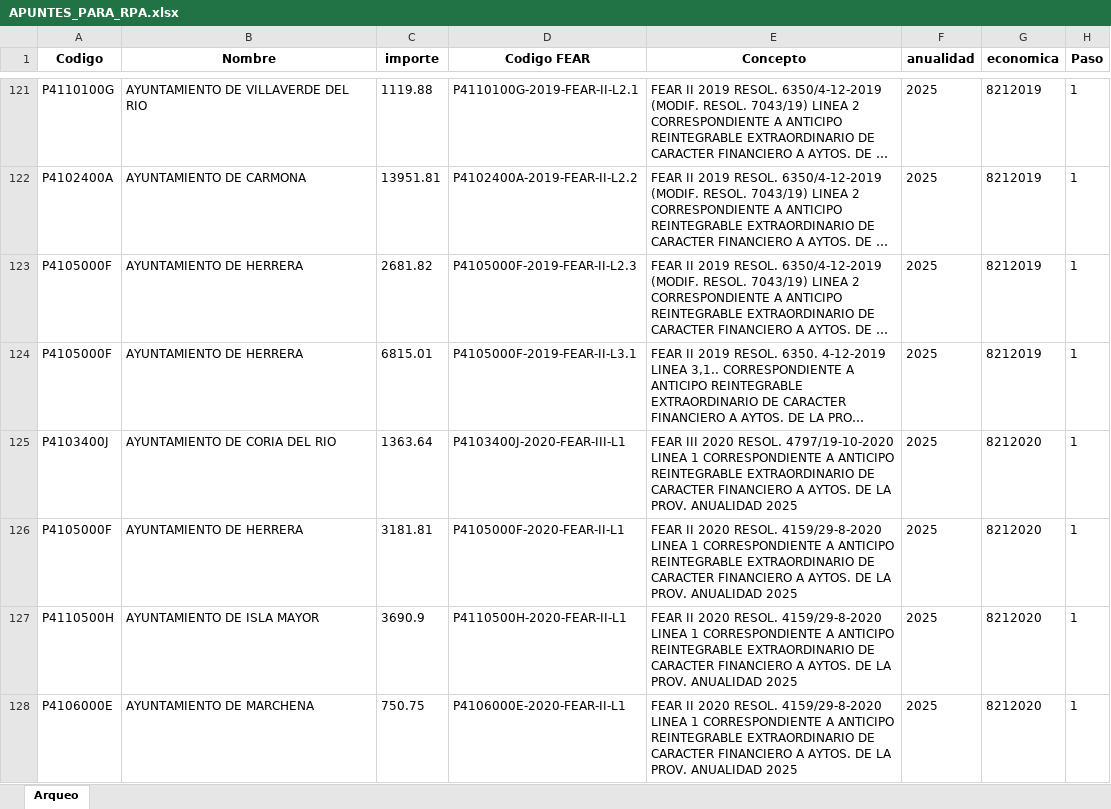
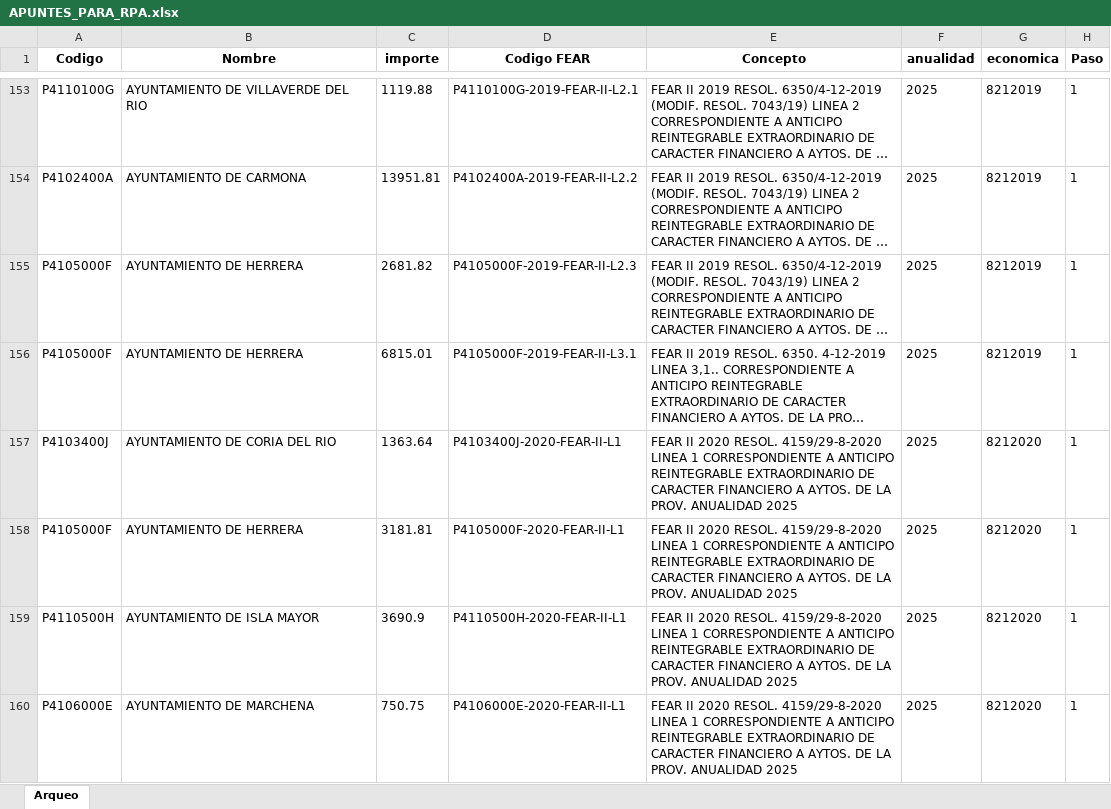
Before and after one commit to enteza-carrysoft/RpaFearSical, an Excel workbook: APUNTES_PARA_RPA.xlsx, sheet Arqueo, drawn as a sheet; only a part is shown, gaps mark what is left out; long unchanged cells end in …; values as stored, in another font and other column widths than the file's, no borders; addresses are those after the commit; the diff covers the shown part only; the diff names each change by its address in the sheet, - before the commit and + after, or states it on an @@ line.

```diff
--- a/APUNTES_PARA_RPA.xlsx (sheet Arqueo)
+++ b/APUNTES_PARA_RPA.xlsx (sheet Arqueo)
-D157 (Codigo FEAR): P4103400J-2020-FEAR-III-L1
+D157 (Codigo FEAR): P4103400J-2020-FEAR-II-L1
-E157 (Concepto): FEAR III 2020 RESOL. 4797/19-10-2020 LINEA 1…
+E157 (Concepto): FEAR II 2020 RESOL. 4159/29-8-2020 LINEA 1…
```
Also changed, not shown: 36 added rows, 5 removed rows, 21 edited cells and cell formats elsewhere in this sheet, 10 other files.
